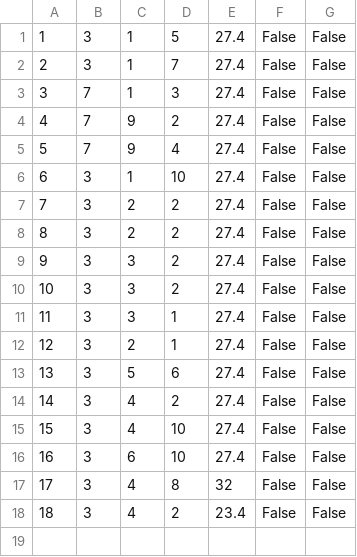
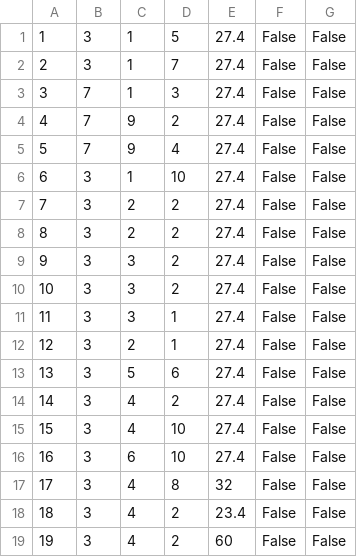
Before and after one commit to uslje13/turisticka-agencija, a CSV file: TravelAgency/Resources/Data/reservations.csv, drawn as a sheet; the diff names each change by its address in the sheet, - before the commit and + after, or states it on an @@ line.

```diff
--- a/TravelAgency/Resources/Data/reservations.csv
+++ b/TravelAgency/Resources/Data/reservations.csv
+row 19: 19 | 3 | 4 | 2 | 60 | False | False
```
Also changed, not shown: TravelAgency/Resources/Data/appointments.csv, 13 other files.
